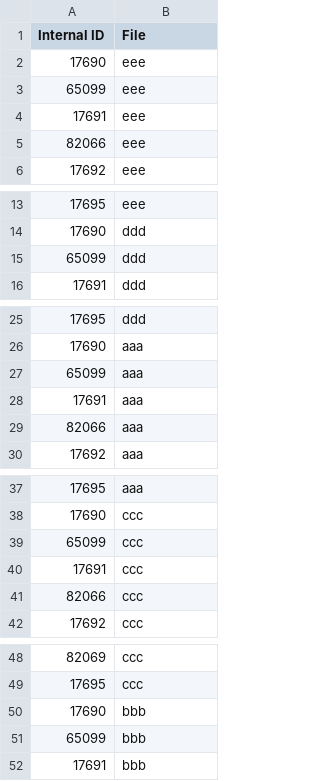
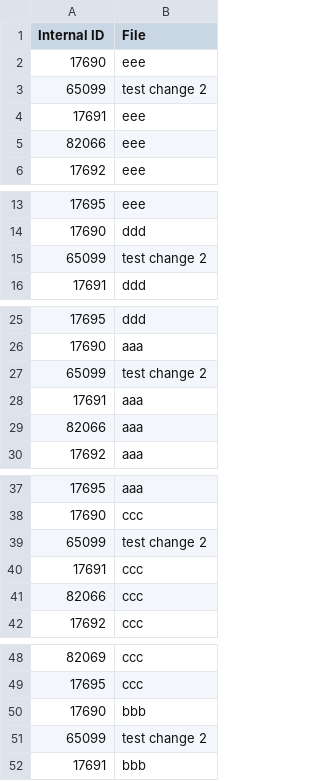
Before and after one commit to vmani275/test-excel-pipeline, a CSV file: main.csv, drawn as a sheet; only a part is shown, gaps mark what is left out.

Commit message:
Update internal ID 65099 values to test change 2

```diff
--- a/main.csv
+++ b/main.csv
@@ -2,3 +2,3 @@ Internal ID,File
 17690,eee
-65099,eee
+65099,test change 2
 17691,eee
@@ -14,3 +14,3 @@ Internal ID,File
 17690,ddd
-65099,ddd
+65099,test change 2
 17691,ddd
@@ -26,3 +26,3 @@ Internal ID,File
 17690,aaa
-65099,aaa
+65099,test change 2
 17691,aaa
@@ -38,3 +38,3 @@ Internal ID,File
 17690,ccc
-65099,ccc
+65099,test change 2
 17691,ccc
@@ -50,3 +50,3 @@ Internal ID,File
 17690,bbb
-65099,bbb
+65099,test change 2
 17691,bbb
```
Also changed, not shown: 5 other files.
